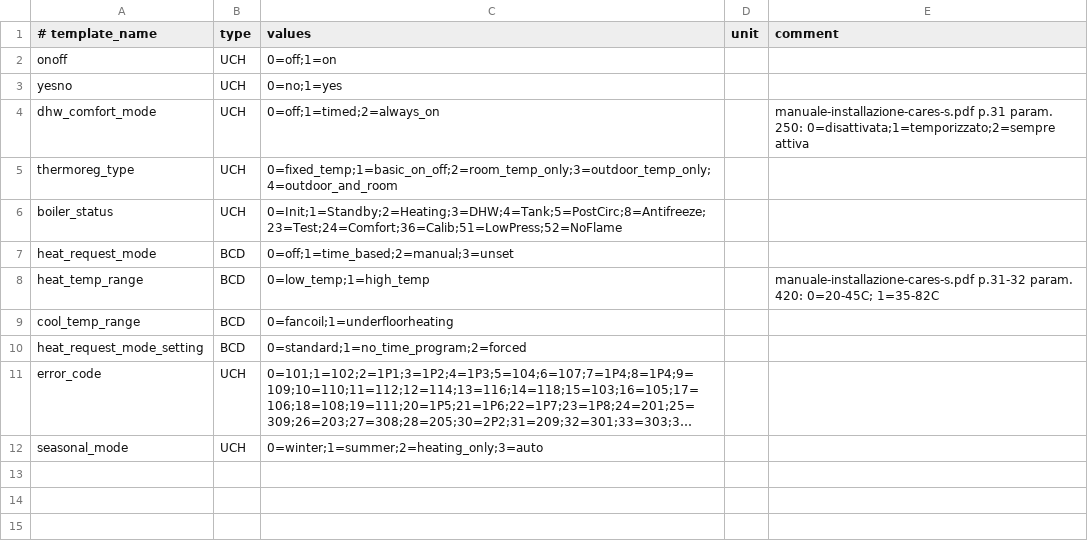
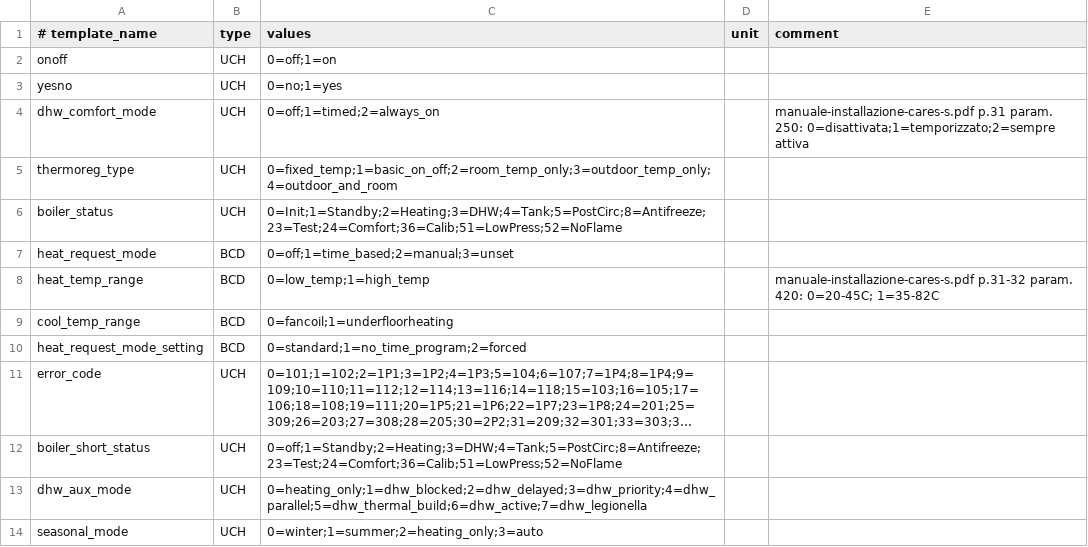
Before and after one commit to Syax89/Ariston-Cares-S-Ebusd, a CSV file: _templates.csv, drawn as a sheet; long unchanged cells end in …; the diff names each change by its address in the sheet, - before the commit and + after, or states it on an @@ line.

Commit message:
Decode heating_status_code + dhw_aux_code with proper enums

```diff
--- a/_templates.csv
+++ b/_templates.csv
+row 12: boiler_short_status | UCH | 0=off;1=Standby;2=Heating;3=DHW;4=Tank;5=PostCirc;8=Antifreeze;23=Test;24=Comfort;36=Calib;51=LowPress;52=NoFlame
+row 13: dhw_aux_mode | UCH | 0=heating_only;1=dhw_blocked;2=dhw_delayed;3=dhw_priority;4=dhw_parallel;5=dhw_thermal_build;6=dhw_active;7=dhw_legionella
```
Also changed, not shown: aris-development.csv.
